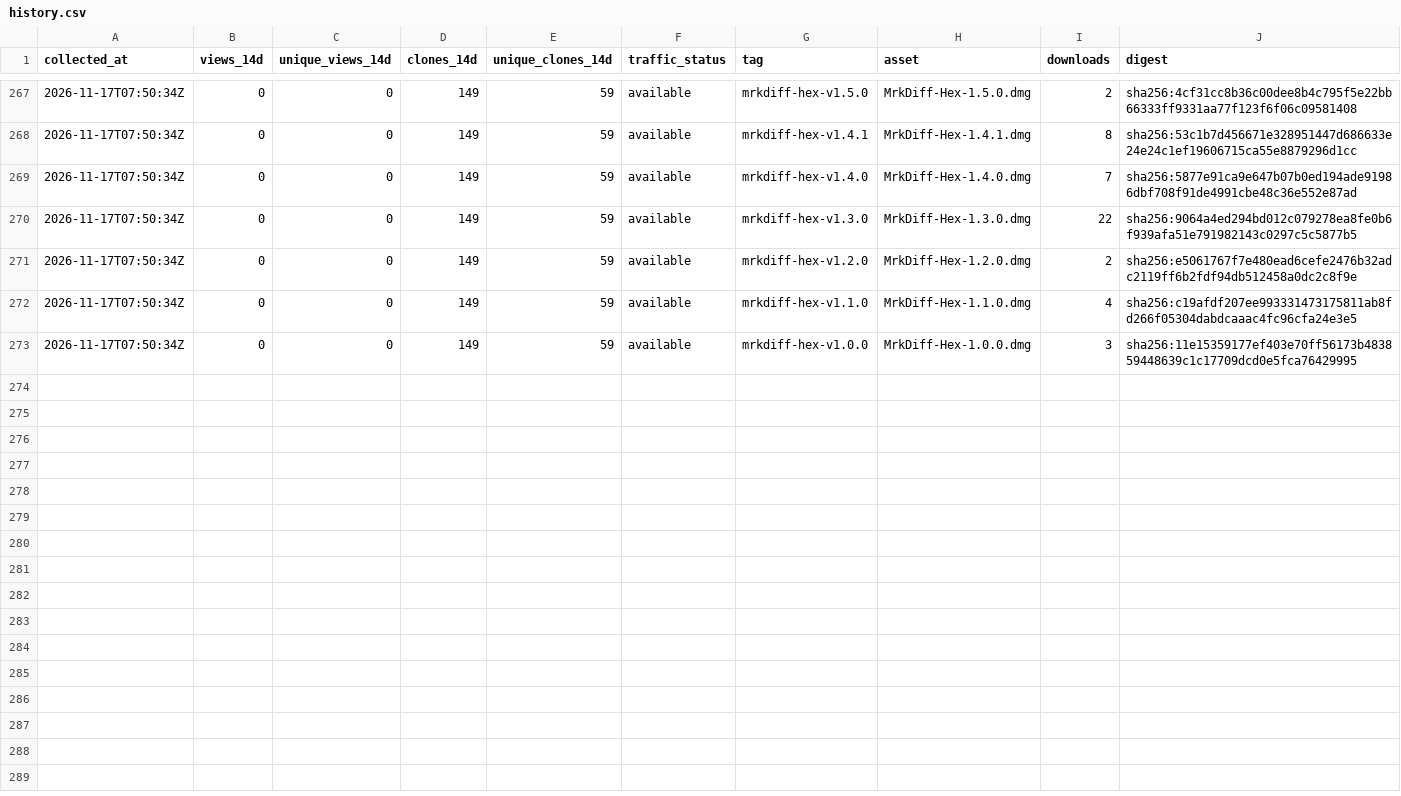
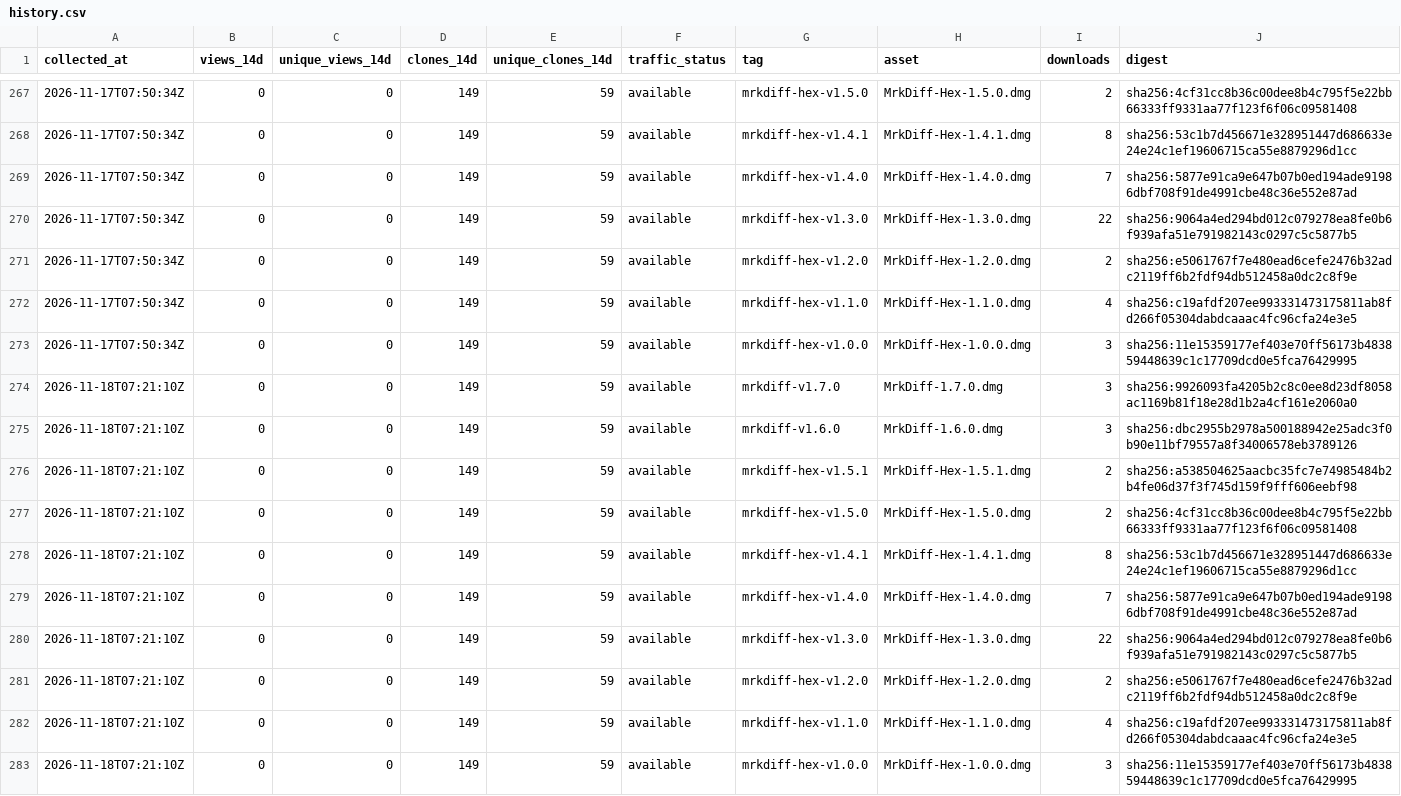
Before and after one commit to MR-TABATA/MrkAppRelease, a CSV file: metrics/history.csv, drawn as a sheet; only a part is shown, gaps mark what is left out; the diff names each change by its address in the sheet, - before the commit and + after, or states it on an @@ line.

```diff
--- a/metrics/history.csv
+++ b/metrics/history.csv
+row 274: 2026-11-18T07:21:10Z | 0 | 0 | 149 | 59 | available | mrkdiff-v1.7.0 | MrkDiff-1.7.0.dmg | 3 | sha256:9926093fa4205b2c8c0ee8d23df8058ac1169b81f18e28d1b2a4cf161e2060a0
+row 275: 2026-11-18T07:21:10Z | 0 | 0 | 149 | 59 | available | mrkdiff-v1.6.0 | MrkDiff-1.6.0.dmg | 3 | sha256:dbc2955b2978a500188942e25adc3f0b90e11bf79557a8f34006578eb3789126
+row 276: 2026-11-18T07:21:10Z | 0 | 0 | 149 | 59 | available | mrkdiff-hex-v1.5.1 | MrkDiff-Hex-1.5.1.dmg | 2 | sha256:a538504625aacbc35fc7e74985484b2b4fe06d37f3f745d159f9fff606eebf98
+row 277: 2026-11-18T07:21:10Z | 0 | 0 | 149 | 59 | available | mrkdiff-hex-v1.5.0 | MrkDiff-Hex-1.5.0.dmg | 2 | sha256:4cf31cc8b36c00dee8b4c795f5e22bb66333ff9331aa77f123f6f06c09581408
+row 278: 2026-11-18T07:21:10Z | 0 | 0 | 149 | 59 | available | mrkdiff-hex-v1.4.1 | MrkDiff-Hex-1.4.1.dmg | 8 | sha256:53c1b7d456671e328951447d686633e24e24c1ef19606715ca55e8879296d1cc
+row 279: 2026-11-18T07:21:10Z | 0 | 0 | 149 | 59 | available | mrkdiff-hex-v1.4.0 | MrkDiff-Hex-1.4.0.dmg | 7 | sha256:5877e91ca9e647b07b0ed194ade91986dbf708f91de4991cbe48c36e552e87ad
+row 280: 2026-11-18T07:21:10Z | 0 | 0 | 149 | 59 | available | mrkdiff-hex-v1.3.0 | MrkDiff-Hex-1.3.0.dmg | 22 | sha256:9064a4ed294bd012c079278ea8fe0b6f939afa51e791982143c0297c5c5877b5
+row 281: 2026-11-18T07:21:10Z | 0 | 0 | 149 | 59 | available | mrkdiff-hex-v1.2.0 | MrkDiff-Hex-1.2.0.dmg | 2 | sha256:e5061767f7e480ead6cefe2476b32adc2119ff6b2fdf94db512458a0dc2c8f9e
+row 282: 2026-11-18T07:21:10Z | 0 | 0 | 149 | 59 | available | mrkdiff-hex-v1.1.0 | MrkDiff-Hex-1.1.0.dmg | 4 | sha256:c19afdf207ee993331473175811ab8fd266f05304dabdcaaac4fc96cfa24e3e5
+row 283: 2026-11-18T07:21:10Z | 0 | 0 | 149 | 59 | available | mrkdiff-hex-v1.0.0 | MrkDiff-Hex-1.0.0.dmg | 3 | sha256:11e15359177ef403e70ff56173b483859448639c1c17709dcd0e5fca76429995
```
